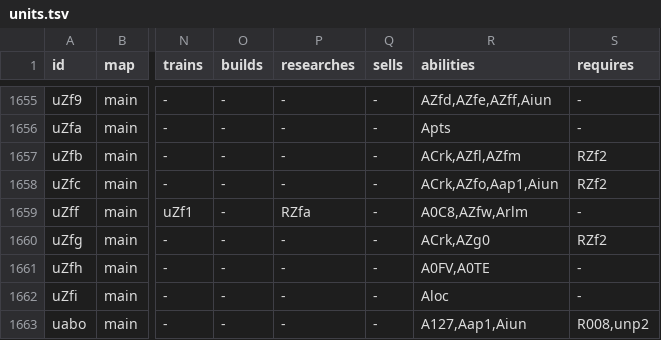
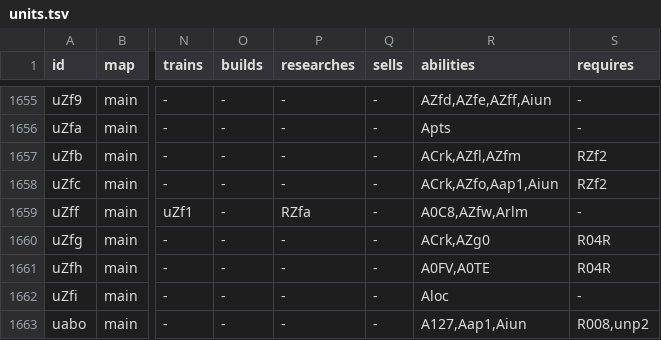
Before and after one commit to Unununiumwc3/Shattered-Legacies, a TSV file: src/WarcraftLegacies.Source/ShatteredLegacies/Content/units.tsv, drawn as a sheet; only a part is shown, gaps mark what is left out; the diff names each change by its address in the sheet, - before the commit and + after, or states it on an @@ line.

```diff
--- a/src/WarcraftLegacies.Source/ShatteredLegacies/Content/units.tsv
+++ b/src/WarcraftLegacies.Source/ShatteredLegacies/Content/units.tsv
-S1660 (requires): RZf2
+S1660 (requires): R04R
-S1661 (requires): -
+S1661 (requires): R04R
```
Also changed, not shown: 19 other files.
